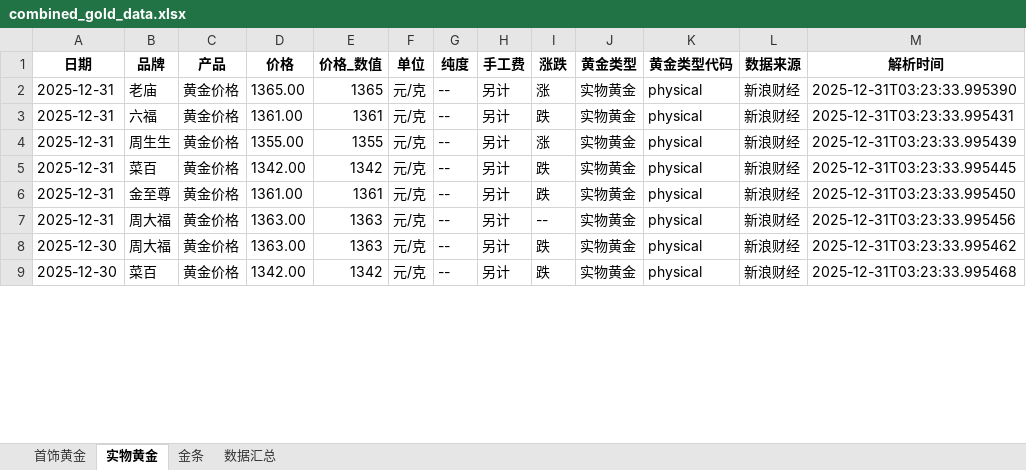
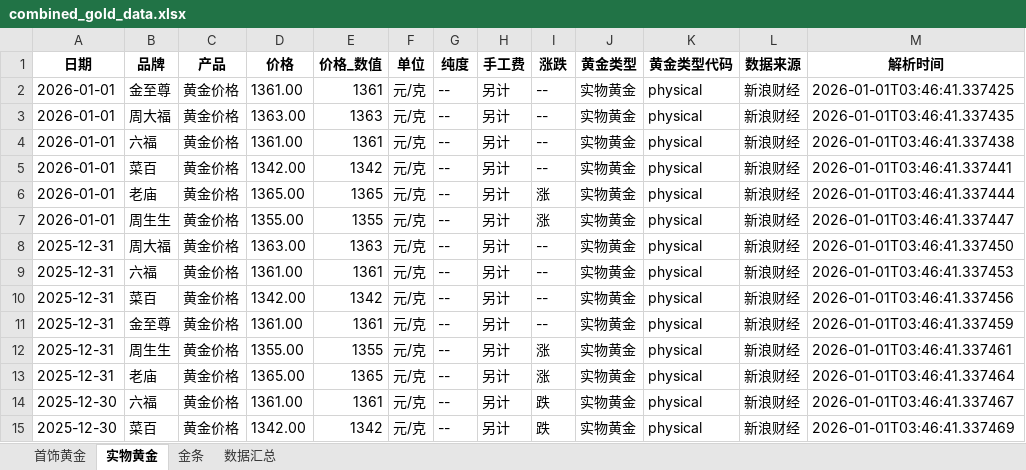
Before and after one commit to chengazhen/python-gold, an Excel workbook: combined_gold_data.xlsx, sheet 实物黄金, drawn as a sheet; only a part is shown; values as stored, in another font and other column widths than the file's, no borders; addresses are those after the commit; the diff covers the shown part only; the diff names each change by its address in the sheet, - before the commit and + after, or states it on an @@ line.

```diff
--- a/combined_gold_data.xlsx (sheet 实物黄金)
+++ b/combined_gold_data.xlsx (sheet 实物黄金)
+row 2: 2026-01-01 | 金至尊 | 黄金价格 | 1361.00 | 1361 | 元/克 | -- | 另计 | -- | 实物黄金 | physical | 新浪财经 | 2026-01-01T03:46:41.337425
+row 3: 2026-01-01 | 周大福 | 黄金价格 | 1363.00 | 1363 | 元/克 | -- | 另计 | -- | 实物黄金 | physical | 新浪财经 | 2026-01-01T03:46:41.337435
+row 4: 2026-01-01 | 六福 | 黄金价格 | 1361.00 | 1361 | 元/克 | -- | 另计 | -- | 实物黄金 | physical | 新浪财经 | 2026-01-01T03:46:41.337438
+row 5: 2026-01-01 | 菜百 | 黄金价格 | 1342.00 | 1342 | 元/克 | -- | 另计 | -- | 实物黄金 | physical | 新浪财经 | 2026-01-01T03:46:41.337441
-A6 (日期): 2025-12-31
+A6 (日期): 2026-01-01
-M6 (解析时间): 2025-12-31T03:23:33.995390
+M6 (解析时间): 2026-01-01T03:46:41.337444
+row 7: 2026-01-01 | 周生生 | 黄金价格 | 1355.00 | 1355 | 元/克 | -- | 另计 | 涨 | 实物黄金 | physical | 新浪财经 | 2026-01-01T03:46:41.337447
-B8 (品牌): 六福
+B8 (品牌): 周大福
-D8 (价格): 1361.00
+D8 (价格): 1363.00
-E8 (价格_数值): 1361
+E8 (价格_数值): 1363
-I8 (涨跌): 跌
+I8 (涨跌): --
-M8 (解析时间): 2025-12-31T03:23:33.995431
+M8 (解析时间): 2026-01-01T03:46:41.337450
-B9 (品牌): 周生生
+B9 (品牌): 六福
-D9 (价格): 1355.00
+D9 (价格): 1361.00
-E9 (价格_数值): 1355
+E9 (价格_数值): 1361
-I9 (涨跌): 涨
+I9 (涨跌): --
-M9 (解析时间): 2025-12-31T03:23:33.995439
+M9 (解析时间): 2026-01-01T03:46:41.337453
-I10:I11 (涨跌): 跌
+I10:I11 (涨跌): --
-M10 (解析时间): 2025-12-31T03:23:33.995445
+M10 (解析时间): 2026-01-01T03:46:41.337456
-M11 (解析时间): 2025-12-31T03:23:33.995450
+M11 (解析时间): 2026-01-01T03:46:41.337459
-B12 (品牌): 周大福
+B12 (品牌): 周生生
-D12 (价格): 1363.00
+D12 (价格): 1355.00
-E12 (价格_数值): 1363
+E12 (价格_数值): 1355
-I12 (涨跌): --
+I12 (涨跌): 涨
-M12 (解析时间): 2025-12-31T03:23:33.995456
+M12 (解析时间): 2026-01-01T03:46:41.337461
+row 13: 2025-12-31 | 老庙 | 黄金价格 | 1365.00 | 1365 | 元/克 | -- | 另计 | 涨 | 实物黄金 | physical | 新浪财经 | 2026-01-01T03:46:41.337464
-B14 (品牌): 周大福
+B14 (品牌): 六福
-D14 (价格): 1363.00
+D14 (价格): 1361.00
-E14 (价格_数值): 1363
+E14 (价格_数值): 1361
-M14 (解析时间): 2025-12-31T03:23:33.995462
+M14 (解析时间): 2026-01-01T03:46:41.337467
-M15 (解析时间): 2025-12-31T03:23:33.995468
+M15 (解析时间): 2026-01-01T03:46:41.337469
```
Also changed, not shown: 2 added rows, 8 removed rows and 84 edited cells elsewhere in this sheet, sheet 金条, sheet 首饰黄金, sheet 数据汇总, gold_bar_latest.xlsx, jewelry_gold_latest.xlsx, 11 other files.
